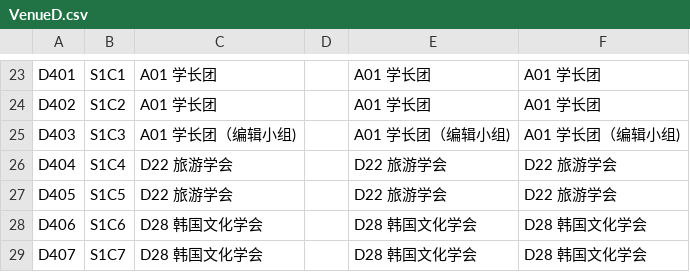
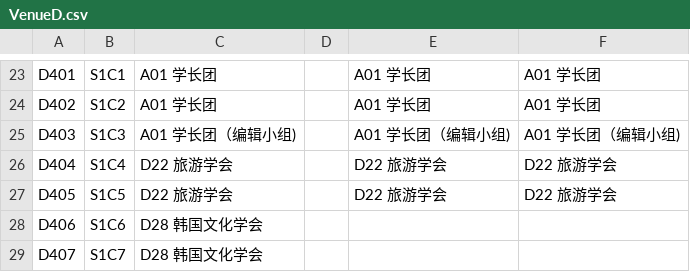
Before and after one commit to TJHS-Co-Curricular/TJHS-Co-Curricular-Venue, a CSV file: Venue/VenueD.csv, drawn as a sheet; only a part is shown, gaps mark what is left out.

Commit message:
Update Venue

```diff
--- a/Venue/VenueD.csv
+++ b/Venue/VenueD.csv
@@ -27,3 +27,3 @@ D404,S1C4,D22 旅游学会,,D22 旅游学会,D22 旅游学会
 D405,S1C5,D22 旅游学会,,D22 旅游学会,D22 旅游学会
-D406,S1C6,D28 韩国文化学会,,D28 韩国文化学会,D28 韩国文化学会
-D407,S1C7,D28 韩国文化学会,,D28 韩国文化学会,D28 韩国文化学会
+D406,S1C6,D28 韩国文化学会,,,
+D407,S1C7,D28 韩国文化学会,,,
```
Also changed, not shown: Venue/VenueB.csv, Venue/VenueC.csv, 1 other file.
